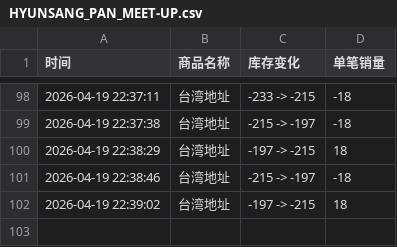
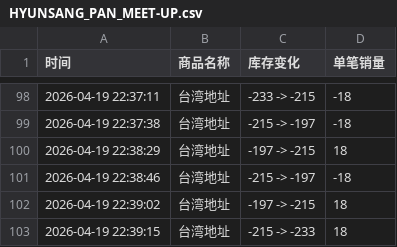
Before and after one commit to Juineii/hyunsang_km0419, a CSV file: HYUNSANG_PAN_MEET-UP.csv, drawn as a sheet; only a part is shown, gaps mark what is left out; the diff names each change by its address in the sheet, - before the commit and + after, or states it on an @@ line.

Commit message:
自动更新数据 2026-04-19 22:39:18

```diff
--- a/HYUNSANG_PAN_MEET-UP.csv
+++ b/HYUNSANG_PAN_MEET-UP.csv
+row 103: 2026-04-19 22:39:15 | 台湾地址 | -215 -> -233 | 18
```
